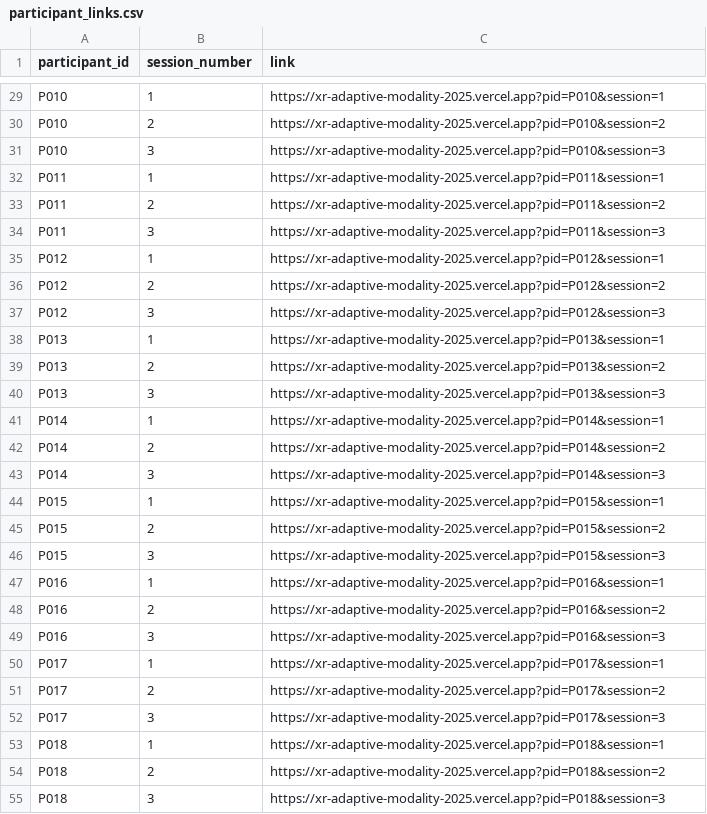
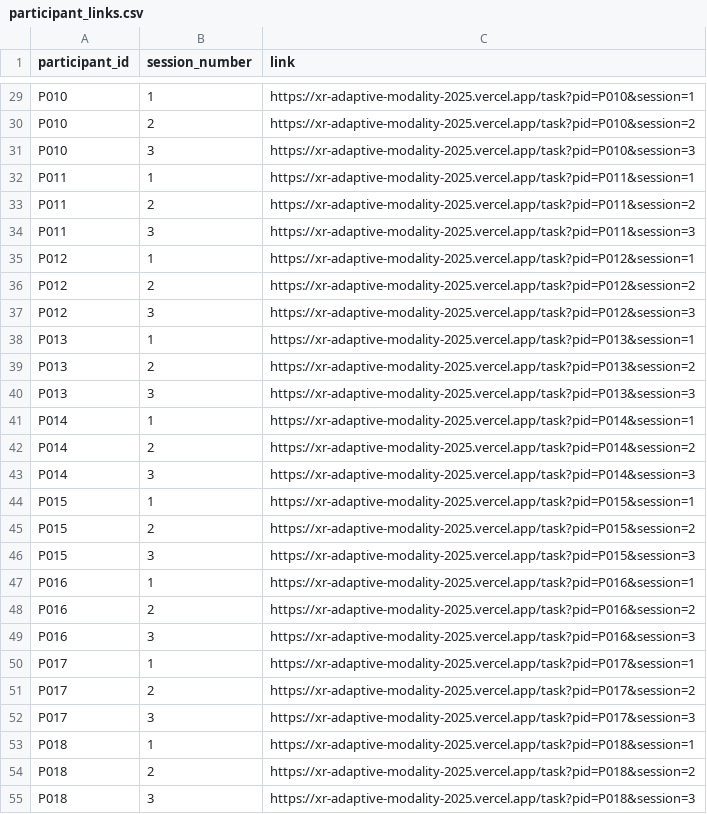
Before and after one commit to mohdasti/xr-adaptive-modality-2025, a CSV file: participant_links.csv, drawn as a sheet; only a part is shown, gaps mark what is left out; the diff covers the shown part only; the diff names each change by its address in the sheet, - before the commit and + after, or states it on an @@ line.

Commit message:
Fix participant ID detection: preserve query params during navigation and link directly to /task
- Update Intro and SystemCheck to preserve query params when navigating
- Update link generator to create links directly to /task (avoids navigation issues)
- Links now: /task?pid=P001&session=1 instead of root URL
- This ensures participant ID is always detected even after navigation

```diff
--- a/participant_links.csv
+++ b/participant_links.csv
-C29 (link): https://xr-adaptive-modality-2025.vercel.app?pid=P010&session=1
+C29 (link): https://xr-adaptive-modality-2025.vercel.app/task?pid=P010&session=1
-C30 (link): https://xr-adaptive-modality-2025.vercel.app?pid=P010&session=2
+C30 (link): https://xr-adaptive-modality-2025.vercel.app/task?pid=P010&session=2
-C31 (link): https://xr-adaptive-modality-2025.vercel.app?pid=P010&session=3
+C31 (link): https://xr-adaptive-modality-2025.vercel.app/task?pid=P010&session=3
-C32 (link): https://xr-adaptive-modality-2025.vercel.app?pid=P011&session=1
+C32 (link): https://xr-adaptive-modality-2025.vercel.app/task?pid=P011&session=1
-C33 (link): https://xr-adaptive-modality-2025.vercel.app?pid=P011&session=2
+C33 (link): https://xr-adaptive-modality-2025.vercel.app/task?pid=P011&session=2
-C34 (link): https://xr-adaptive-modality-2025.vercel.app?pid=P011&session=3
+C34 (link): https://xr-adaptive-modality-2025.vercel.app/task?pid=P011&session=3
-C35 (link): https://xr-adaptive-modality-2025.vercel.app?pid=P012&session=1
+C35 (link): https://xr-adaptive-modality-2025.vercel.app/task?pid=P012&session=1
-C36 (link): https://xr-adaptive-modality-2025.vercel.app?pid=P012&session=2
+C36 (link): https://xr-adaptive-modality-2025.vercel.app/task?pid=P012&session=2
-C37 (link): https://xr-adaptive-modality-2025.vercel.app?pid=P012&session=3
+C37 (link): https://xr-adaptive-modality-2025.vercel.app/task?pid=P012&session=3
-C38 (link): https://xr-adaptive-modality-2025.vercel.app?pid=P013&session=1
+C38 (link): https://xr-adaptive-modality-2025.vercel.app/task?pid=P013&session=1
-C39 (link): https://xr-adaptive-modality-2025.vercel.app?pid=P013&session=2
+C39 (link): https://xr-adaptive-modality-2025.vercel.app/task?pid=P013&session=2
-C40 (link): https://xr-adaptive-modality-2025.vercel.app?pid=P013&session=3
+C40 (link): https://xr-adaptive-modality-2025.vercel.app/task?pid=P013&session=3
-C41 (link): https://xr-adaptive-modality-2025.vercel.app?pid=P014&session=1
+C41 (link): https://xr-adaptive-modality-2025.vercel.app/task?pid=P014&session=1
-C42 (link): https://xr-adaptive-modality-2025.vercel.app?pid=P014&session=2
+C42 (link): https://xr-adaptive-modality-2025.vercel.app/task?pid=P014&session=2
-C43 (link): https://xr-adaptive-modality-2025.vercel.app?pid=P014&session=3
+C43 (link): https://xr-adaptive-modality-2025.vercel.app/task?pid=P014&session=3
-C44 (link): https://xr-adaptive-modality-2025.vercel.app?pid=P015&session=1
+C44 (link): https://xr-adaptive-modality-2025.vercel.app/task?pid=P015&session=1
-C45 (link): https://xr-adaptive-modality-2025.vercel.app?pid=P015&session=2
+C45 (link): https://xr-adaptive-modality-2025.vercel.app/task?pid=P015&session=2
-C46 (link): https://xr-adaptive-modality-2025.vercel.app?pid=P015&session=3
+C46 (link): https://xr-adaptive-modality-2025.vercel.app/task?pid=P015&session=3
-C47 (link): https://xr-adaptive-modality-2025.vercel.app?pid=P016&session=1
+C47 (link): https://xr-adaptive-modality-2025.vercel.app/task?pid=P016&session=1
-C48 (link): https://xr-adaptive-modality-2025.vercel.app?pid=P016&session=2
+C48 (link): https://xr-adaptive-modality-2025.vercel.app/task?pid=P016&session=2
-C49 (link): https://xr-adaptive-modality-2025.vercel.app?pid=P016&session=3
+C49 (link): https://xr-adaptive-modality-2025.vercel.app/task?pid=P016&session=3
-C50 (link): https://xr-adaptive-modality-2025.vercel.app?pid=P017&session=1
+C50 (link): https://xr-adaptive-modality-2025.vercel.app/task?pid=P017&session=1
-C51 (link): https://xr-adaptive-modality-2025.vercel.app?pid=P017&session=2
+C51 (link): https://xr-adaptive-modality-2025.vercel.app/task?pid=P017&session=2
-C52 (link): https://xr-adaptive-modality-2025.vercel.app?pid=P017&session=3
+C52 (link): https://xr-adaptive-modality-2025.vercel.app/task?pid=P017&session=3
-C53 (link): https://xr-adaptive-modality-2025.vercel.app?pid=P018&session=1
+C53 (link): https://xr-adaptive-modality-2025.vercel.app/task?pid=P018&session=1
-C54 (link): https://xr-adaptive-modality-2025.vercel.app?pid=P018&session=2
+C54 (link): https://xr-adaptive-modality-2025.vercel.app/task?pid=P018&session=2
-C55 (link): https://xr-adaptive-modality-2025.vercel.app?pid=P018&session=3
+C55 (link): https://xr-adaptive-modality-2025.vercel.app/task?pid=P018&session=3
```
Also changed, not shown: 63 edited cells elsewhere in this file, 4 other files.
